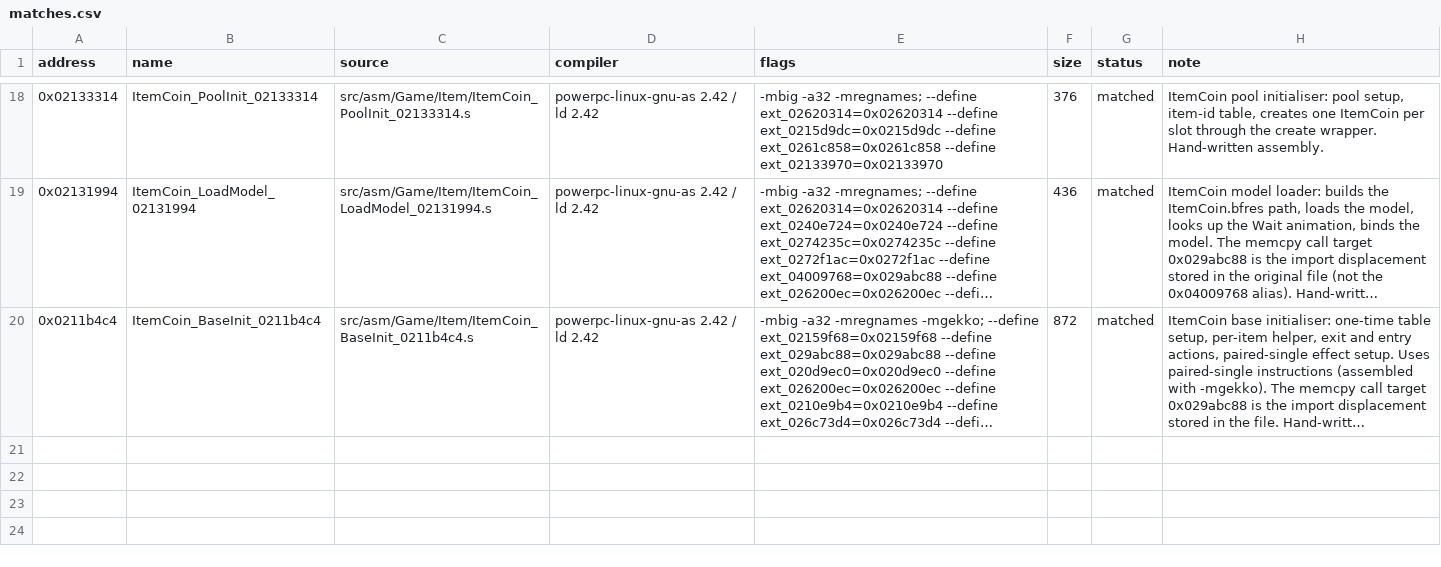
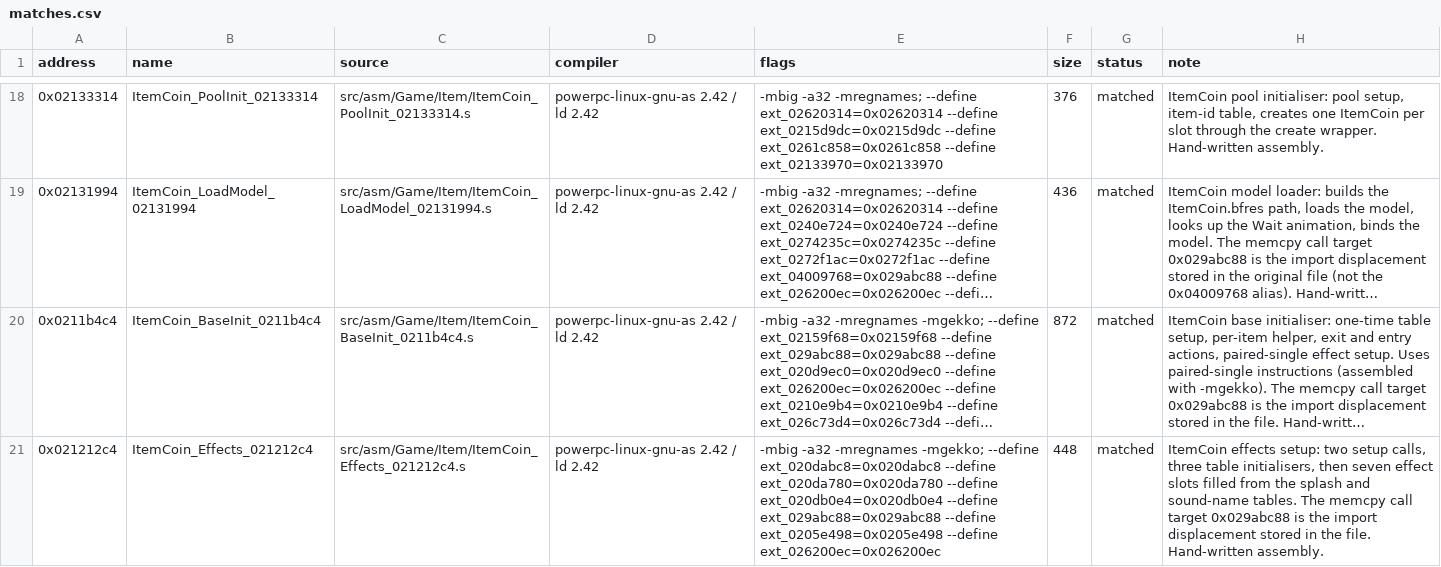
Before and after one commit to popdoo323-pop/MKioskDecomp, a CSV file: symbols/matches.csv, drawn as a sheet; only a part is shown, gaps mark what is left out; long unchanged cells end in …; the diff names each change by its address in the sheet, - before the commit and + after, or states it on an @@ line.

Commit message:
Match ItemCoin effects setup (0x021212c4) in assembly

```diff
--- a/symbols/matches.csv
+++ b/symbols/matches.csv
+row 21: 0x021212c4 | ItemCoin_Effects_021212c4 | src/asm/Game/Item/ItemCoin_Effects_021212c4.s | powerpc-linux-gnu-as 2.42 / ld 2.42 | -mbig -a32 -mregnames -mgekko; --define ext_020dabc8=0x020dabc8 --define ext_020da780=0x020da780 --define ext_020db0e4=0x020db0e4 --define ext_029abc88=0x029abc88 --define ext_0205e498=0x0205e498 --define ext_026200ec=0x026200ec | 448 | matched | ItemCoin effects setup: two setup calls, three table initialisers, then seven effect slots filled from the splash and sound-name tables. The memcpy call target 0x029abc88 is the import displacement stored in the file. Hand-written assembly.
```
Also changed, not shown: symbols/function_status.csv, 5 other files.
